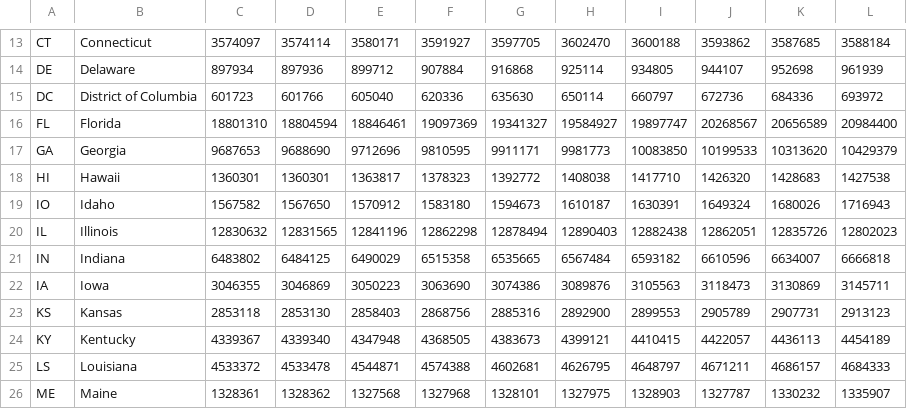
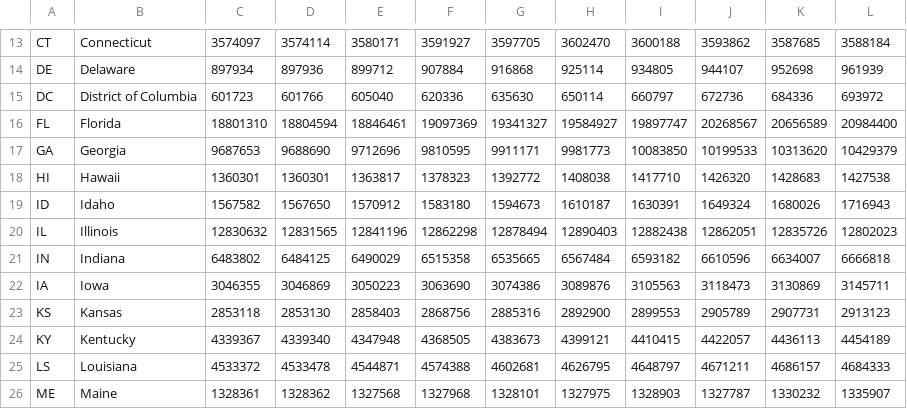
Before and after one commit to holden2000/AWSHolden2000Web, a CSV file: Maps/Data/statepopulations.csv, drawn as a sheet; only a part is shown, gaps mark what is left out.

```diff
--- a/Maps/Data/statepopulations.csv
+++ b/Maps/Data/statepopulations.csv
@@ -18,3 +18,3 @@ GA,Georgia,9687653,9688690,9712696,9810595,9911171,9981773,10083850,10199533,103
 HI,Hawaii,1360301,1360301,1363817,1378323,1392772,1408038,1417710,1426320,1428683,1427538
-IO,Idaho,1567582,1567650,1570912,1583180,1594673,1610187,1630391,1649324,1680026,1716943
+ID,Idaho,1567582,1567650,1570912,1583180,1594673,1610187,1630391,1649324,1680026,1716943
 IL,Illinois,12830632,12831565,12841196,12862298,12878494,12890403,12882438,12862051,12835726,12802023
```
Also changed, not shown: 10 other files.
